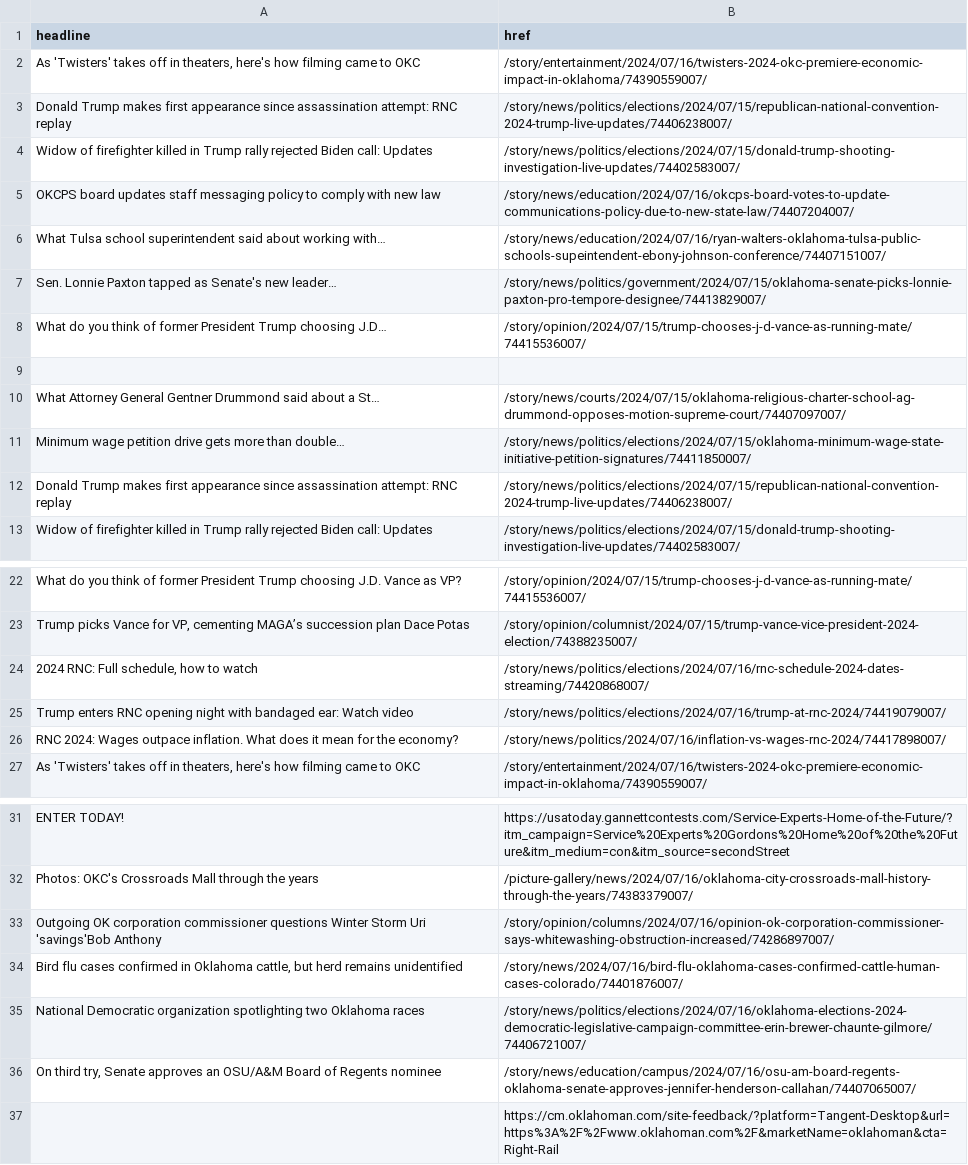
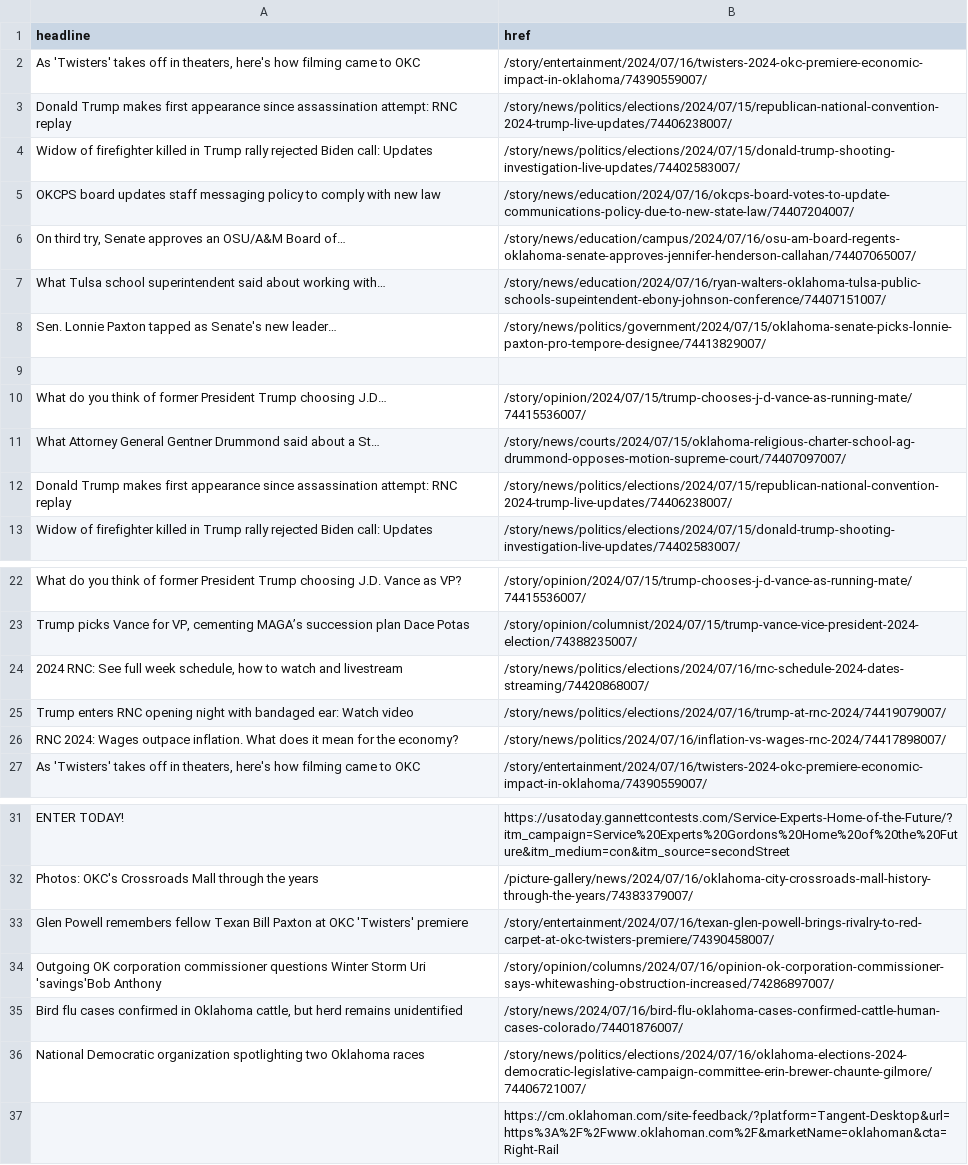
Before and after one commit to jessieblaeser/auto-scraper, a CSV file: oklahoman.csv, drawn as a sheet; only a part is shown, gaps mark what is left out.

```diff
--- a/oklahoman.csv
+++ b/oklahoman.csv
@@ -5,8 +5,8 @@ Widow of firefighter killed in Trump rally rejected Biden call: Updates,/story/n
 OKCPS board updates staff messaging policy to comply with new law,/story/news/education/2024/07/16/okcps-board-votes-to-update-communications-policy-due-to-new-state-law/74407204007/
+"On third try, Senate approves an OSU/A&M Board of…",/story/news/education/campus/2024/07/16/osu-am-board-regents-oklahoma-senate-approves-jennifer-henderson-callahan/74407065007/
 What Tulsa school superintendent said about working with…,/story/news/education/2024/07/16/ryan-walters-oklahoma-tulsa-public-schools-supeintendent-ebony-johnson-conference/74407151007/
 Sen. Lonnie Paxton tapped as Senate's new leader…,/story/news/politics/government/2024/07/15/oklahoma-senate-picks-lonnie-paxton-pro-tempore-designee/74413829007/
+,
 What do you think of former President Trump choosing J.D…,/story/opinion/2024/07/15/trump-chooses-j-d-vance-as-running-mate/74415536007/
-,
 What Attorney General Gentner Drummond said about a St…,/story/news/courts/2024/07/15/oklahoma-religious-charter-school-ag-drummond-opposes-motion-supreme-court/74407097007/
-Minimum wage petition drive gets more than double…,/story/news/politics/elections/2024/07/15/oklahoma-minimum-wage-state-initiative-petition-signatures/74411850007/
 Donald Trump makes first appearance since assassination attempt: RNC replay,/story/news/politics/elections/2024/07/15/republican-national-convention-2024-trump-live-updates/74406238007/
@@ -23,3 +23,3 @@ What do you think of former President Trump choosing J.D. Vance as VP?,/story/op
 "Trump picks Vance for VP, cementing MAGA’s succession plan Dace Potas",/story/opinion/columnist/2024/07/15/trump-vance-vice-president-2024-election/74388235007/
-"2024 RNC: Full schedule, how to watch",/story/news/politics/elections/2024/07/16/rnc-schedule-2024-dates-streaming/74420868007/
+"2024 RNC: See full week schedule, how to watch and livestream",/story/news/politics/elections/2024/07/16/rnc-schedule-2024-dates-streaming/74420868007/
 Trump enters RNC opening night with bandaged ear: Watch video,/story/news/politics/elections/2024/07/16/trump-at-rnc-2024/74419079007/
@@ -32,2 +32,3 @@ ENTER TODAY!,https://usatoday.gannettcontests.com/Service-Experts-Home-of-the-Fu
 Photos: OKC's Crossroads Mall through the years,/picture-gallery/news/2024/07/16/oklahoma-city-crossroads-mall-history-through-the-years/74383379007/
+Glen Powell remembers fellow Texan Bill Paxton at OKC 'Twisters' premiere,/story/entertainment/2024/07/16/texan-glen-powell-brings-rivalry-to-red-carpet-at-okc-twisters-premiere/74390458007/
 Outgoing OK corporation commissioner questions Winter Storm Uri 'savings'Bob Anthony,/story/opinion/columns/2024/07/16/opinion-ok-corporation-commissioner-says-whitewashing-obstruction-increased/74286897007/
@@ -35,3 +36,2 @@ Outgoing OK corporation commissioner questions Winter Storm Uri 'savings'Bob Ant
 National Democratic organization spotlighting two Oklahoma races,/story/news/politics/elections/2024/07/16/oklahoma-elections-2024-democratic-legislative-campaign-committee-erin-brewer-chaunte-gilmore/74406721007/
-"On third try, Senate approves an OSU/A&M Board of Regents nominee",/story/news/education/campus/2024/07/16/osu-am-board-regents-oklahoma-senate-approves-jennifer-henderson-callahan/74407065007/
 ,https://cm.oklahoman.com/site-feedback/?platform=Tangent-Desktop&url=https%3A%2F%2Fwww.oklahoman.com%2F&marketName=oklahoman&cta=Right-Rail
```
